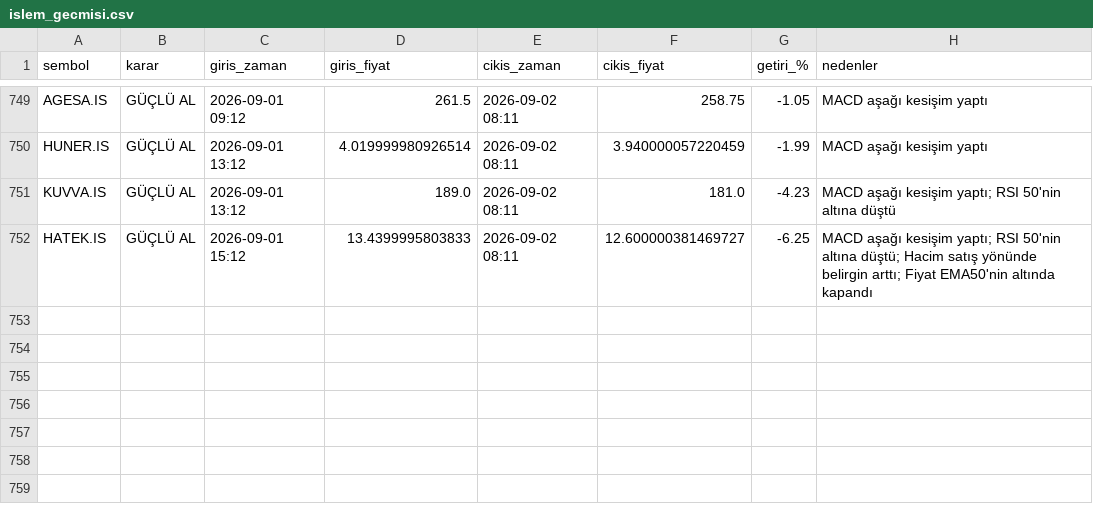
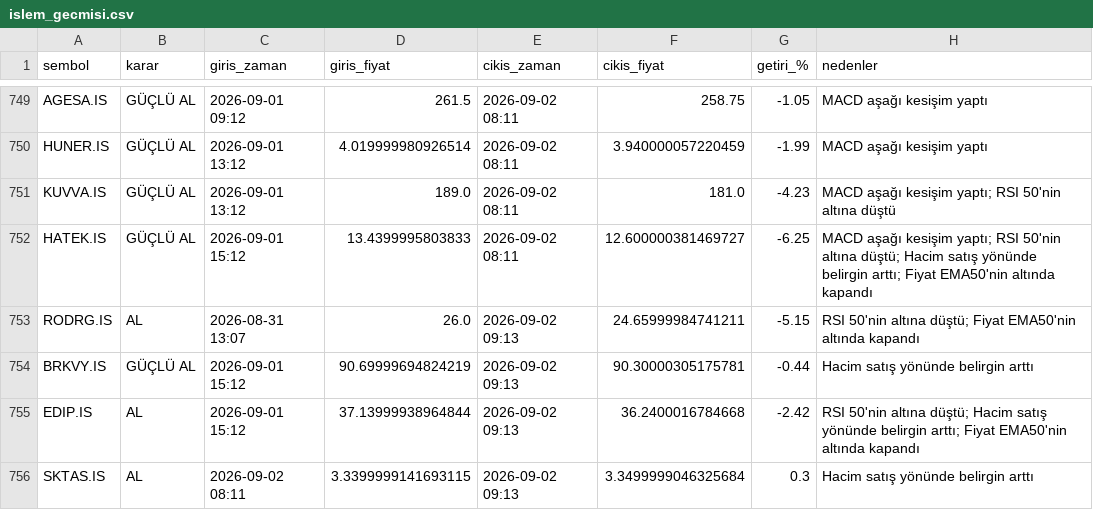
Before and after one commit to cotanakosmanbeyaz-droid/Hisse_arama, a CSV file: islem_gecmisi.csv, drawn as a sheet; only a part is shown, gaps mark what is left out.

```diff
--- a/islem_gecmisi.csv
+++ b/islem_gecmisi.csv
@@ -752 +752,5 @@ KUVVA.IS,GÜÇLÜ AL,2026-09-01 13:12,189.0,2026-09-02 08:11,181.0,-4.23,MACD a
 HATEK.IS,GÜÇLÜ AL,2026-09-01 15:12,13.4399995803833,2026-09-02 08:11,12.600000381469727,-6.25,MACD aşağı kesişim yaptı; RSI 50'nin altına düştü; Hacim satış yönünde belirgin arttı; Fiyat EMA50'nin altında kapandı
+RODRG.IS,AL,2026-08-31 13:07,26.0,2026-09-02 09:13,24.65999984741211,-5.15,RSI 50'nin altına düştü; Fiyat EMA50'nin altında kapandı
+BRKVY.IS,GÜÇLÜ AL,2026-09-01 15:12,90.69999694824219,2026-09-02 09:13,90.30000305175781,-0.44,Hacim satış yönünde belirgin arttı
+EDIP.IS,AL,2026-09-01 15:12,37.13999938964844,2026-09-02 09:13,36.2400016784668,-2.42,RSI 50'nin altına düştü; Hacim satış yönünde belirgin arttı; Fiyat EMA50'nin altında kapandı
+SKTAS.IS,AL,2026-09-02 08:11,3.3399999141693115,2026-09-02 09:13,3.3499999046325684,0.3,Hacim satış yönünde belirgin arttı
```
Also changed, not shown: 1 other file.
